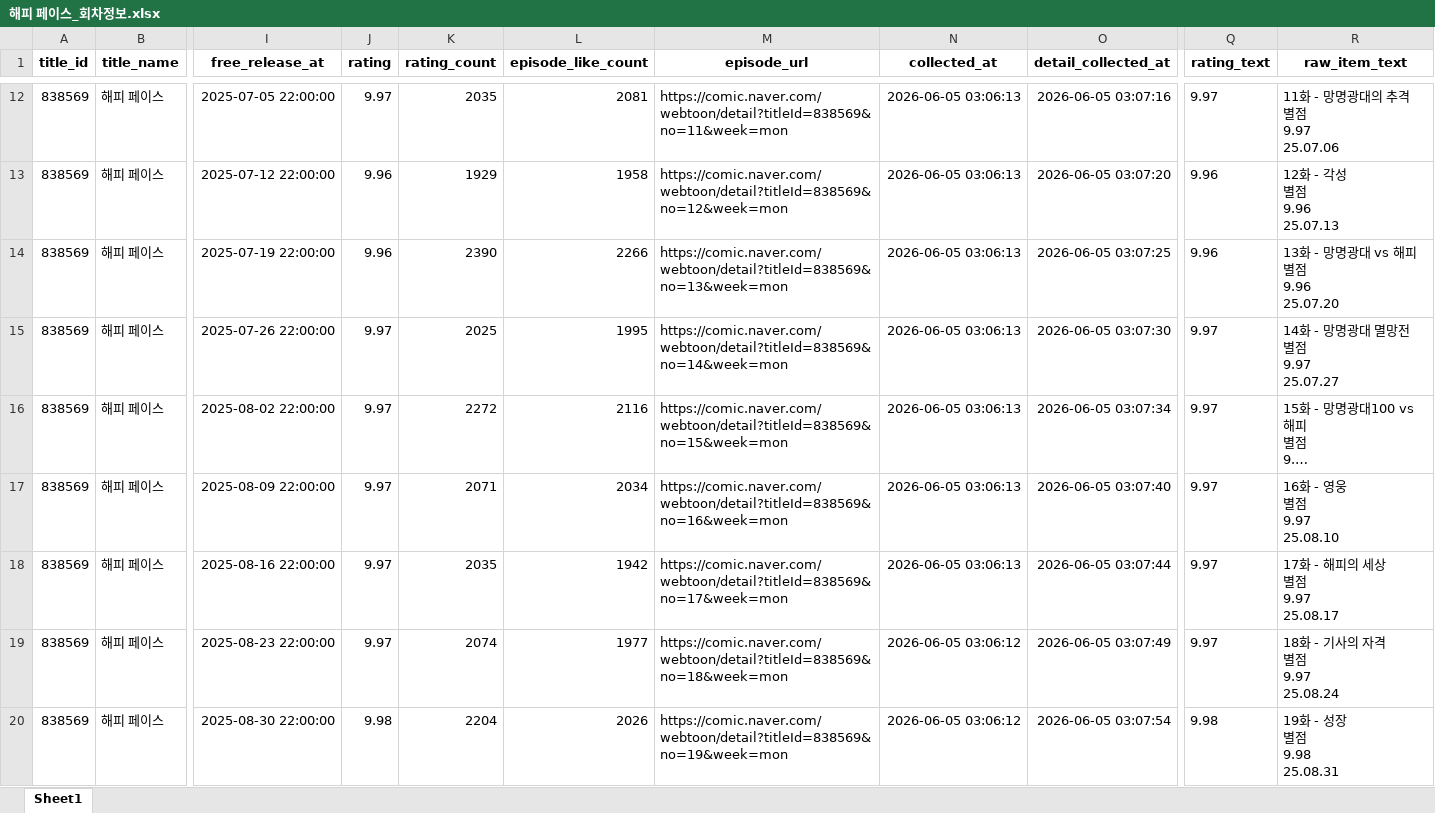
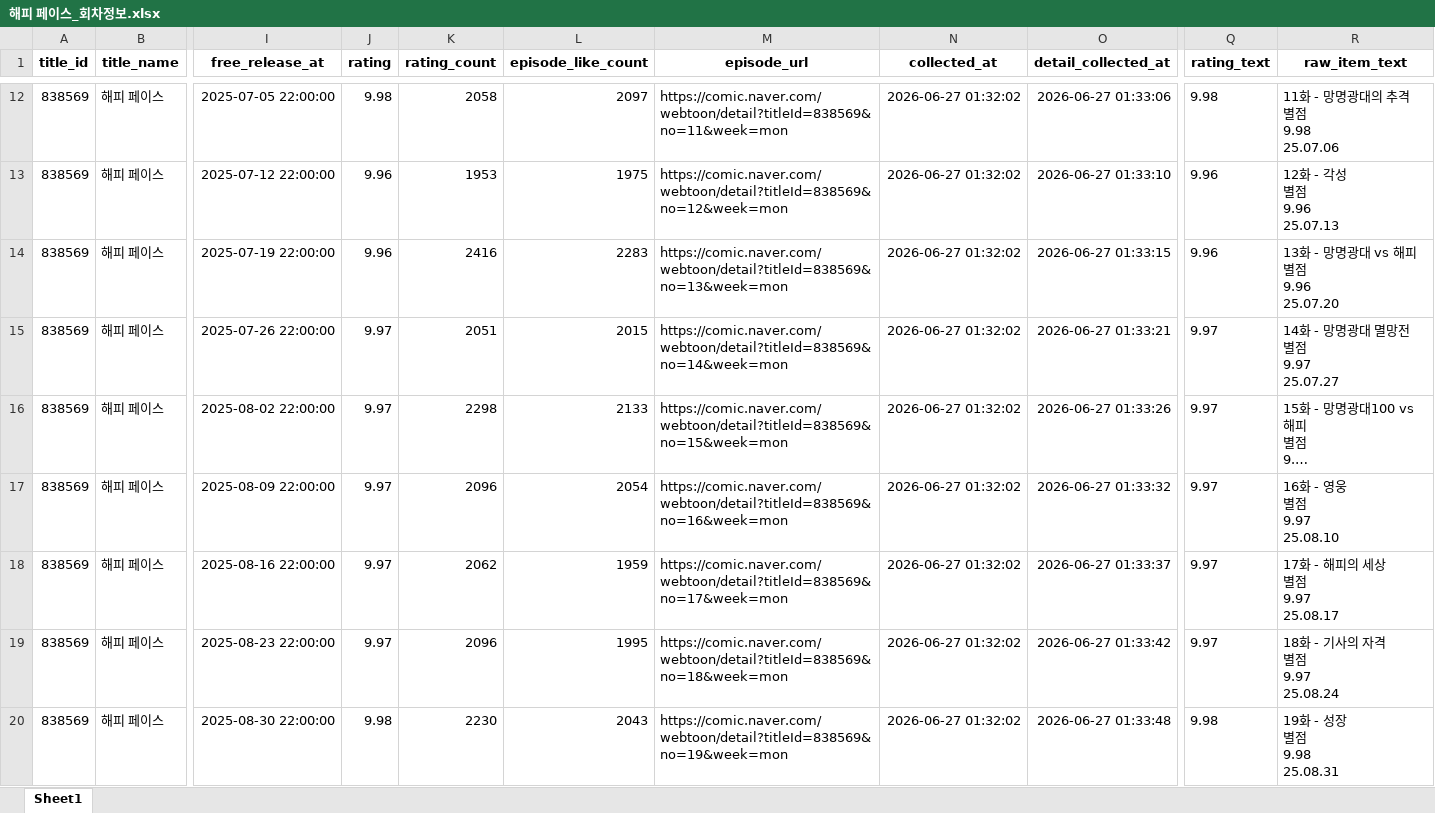
Before and after one commit to johnlee211/web_dash1, an Excel workbook: naver_webtoon_one_title_final_v4/해피 페이스_회차정보.xlsx, sheet Sheet1, drawn as a sheet; only a part is shown, gaps mark what is left out; long unchanged cells end in …; values as stored, in another font and other column widths than the file's, no borders; ↵ is a line break in a cell; the diff covers the shown part only; the diff names each change by its address in the sheet, - before the commit and + after, or states it on an @@ line.

```diff
--- a/naver_webtoon_one_title_final_v4/해피 페이스_회차정보.xlsx (sheet Sheet1)
+++ b/naver_webtoon_one_title_final_v4/해피 페이스_회차정보.xlsx (sheet Sheet1)
-J12 (rating): 9.97
+J12 (rating): 9.98
-K12 (rating_count): 2035
+K12 (rating_count): 2058
-L12 (episode_like_count): 2081
+L12 (episode_like_count): 2097
-N12:N18 (collected_at): 2026-06-05 03:06:13
+N12:N18 (collected_at): 2026-06-27 01:32:02
-O12 (detail_collected_at): 2026-06-05 03:07:16
+O12 (detail_collected_at): 2026-06-27 01:33:06
-Q12 (rating_text): 9.97
+Q12 (rating_text): 9.98
-R12 (raw_item_text): 11화 - 망명광대의 추격 ↵ 별점 ↵ 9.97 ↵ 25.07.06
+R12 (raw_item_text): 11화 - 망명광대의 추격 ↵ 별점 ↵ 9.98 ↵ 25.07.06
-K13 (rating_count): 1929
+K13 (rating_count): 1953
-L13 (episode_like_count): 1958
+L13 (episode_like_count): 1975
-O13 (detail_collected_at): 2026-06-05 03:07:20
+O13 (detail_collected_at): 2026-06-27 01:33:10
-K14 (rating_count): 2390
+K14 (rating_count): 2416
-L14 (episode_like_count): 2266
+L14 (episode_like_count): 2283
-O14 (detail_collected_at): 2026-06-05 03:07:25
+O14 (detail_collected_at): 2026-06-27 01:33:15
-K15 (rating_count): 2025
+K15 (rating_count): 2051
-L15 (episode_like_count): 1995
+L15 (episode_like_count): 2015
-O15 (detail_collected_at): 2026-06-05 03:07:30
+O15 (detail_collected_at): 2026-06-27 01:33:21
-K16 (rating_count): 2272
+K16 (rating_count): 2298
-L16 (episode_like_count): 2116
+L16 (episode_like_count): 2133
-O16 (detail_collected_at): 2026-06-05 03:07:34
+O16 (detail_collected_at): 2026-06-27 01:33:26
-K17 (rating_count): 2071
+K17 (rating_count): 2096
-L17 (episode_like_count): 2034
+L17 (episode_like_count): 2054
-O17 (detail_collected_at): 2026-06-05 03:07:40
+O17 (detail_collected_at): 2026-06-27 01:33:32
-K18 (rating_count): 2035
+K18 (rating_count): 2062
-L18 (episode_like_count): 1942
+L18 (episode_like_count): 1959
-O18 (detail_collected_at): 2026-06-05 03:07:44
+O18 (detail_collected_at): 2026-06-27 01:33:37
-K19 (rating_count): 2074
+K19 (rating_count): 2096
-L19 (episode_like_count): 1977
+L19 (episode_like_count): 1995
-N19:N20 (collected_at): 2026-06-05 03:06:12
+N19:N20 (collected_at): 2026-06-27 01:32:02
-O19 (detail_collected_at): 2026-06-05 03:07:49
+O19 (detail_collected_at): 2026-06-27 01:33:42
-K20 (rating_count): 2204
+K20 (rating_count): 2230
-L20 (episode_like_count): 2026
+L20 (episode_like_count): 2043
-O20 (detail_collected_at): 2026-06-05 03:07:54
+O20 (detail_collected_at): 2026-06-27 01:33:48
```
Also changed, not shown: 192 edited cells elsewhere in this sheet, naver_webtoon_one_title_final_v4/한계 찢는 천재마법사_전체댓글_유료구분.xlsx, naver_webtoon_one_title_final_v4/한계 찢는 천재마법사_회차정보.xlsx, 17 other files.
